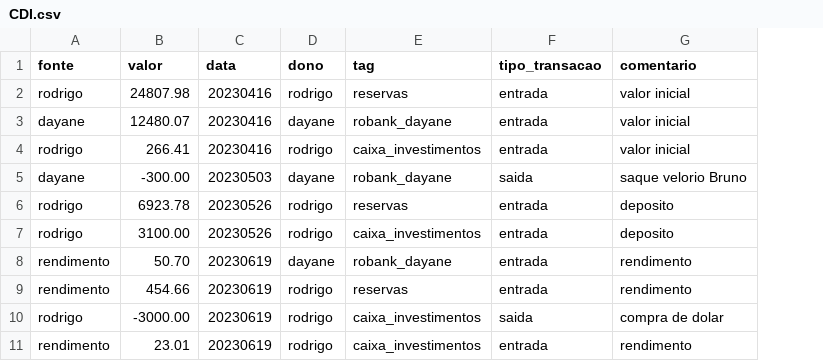
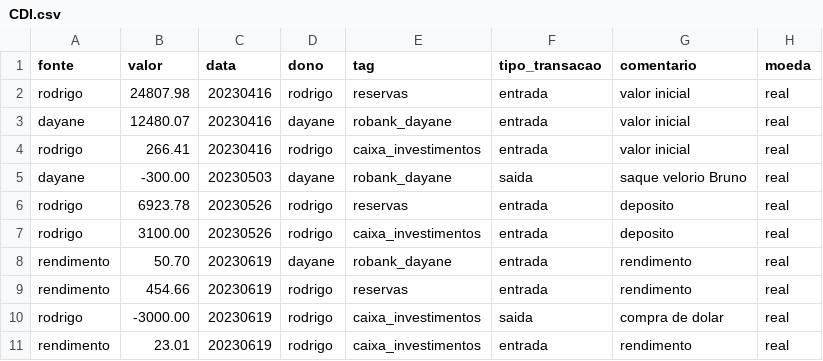
Before and after one commit to Rodrigosis/Dashboard, a CSV file: dashboard/csv/CDI.csv, drawn as a sheet; only a part is shown; the diff names each change by its address in the sheet, - before the commit and + after, or states it on an @@ line.

```diff
--- a/dashboard/csv/CDI.csv
+++ b/dashboard/csv/CDI.csv
+column H (moeda), rows 2-11: all real
```
Also changed, not shown: dashboard/csv/proventos.csv, 7 other files.
